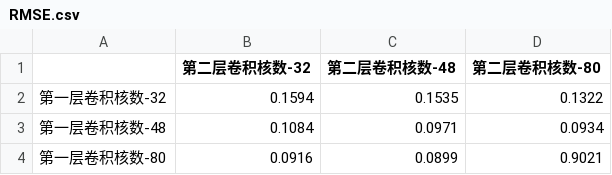
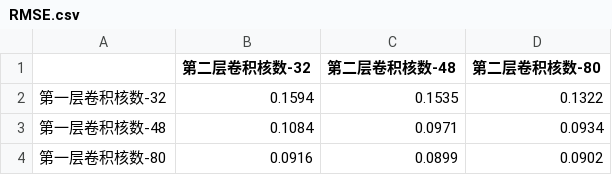
Before and after one commit to Spencer778/GraduationProject, a CSV file: RMSE.csv, drawn as a sheet.

Commit message:
Update RMSE.csv

```diff
--- a/RMSE.csv
+++ b/RMSE.csv
@@ -3,2 +3,2 @@
 第一层卷积核数-48,0.1084,0.0971,0.0934
-第一层卷积核数-80,0.0916,0.0899,0.9021
+第一层卷积核数-80,0.0916,0.0899,0.0902
```
